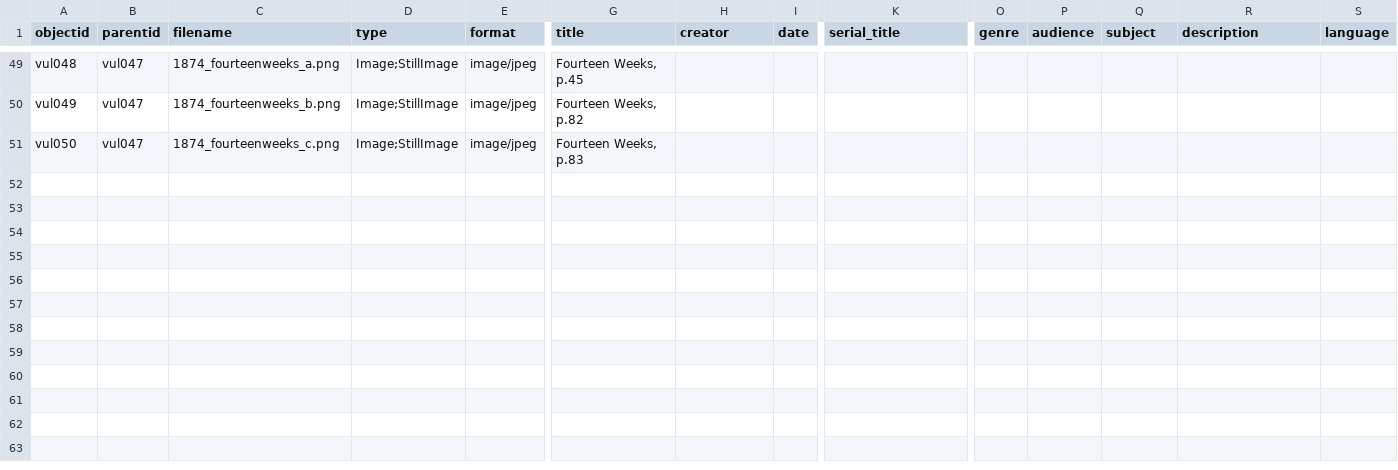
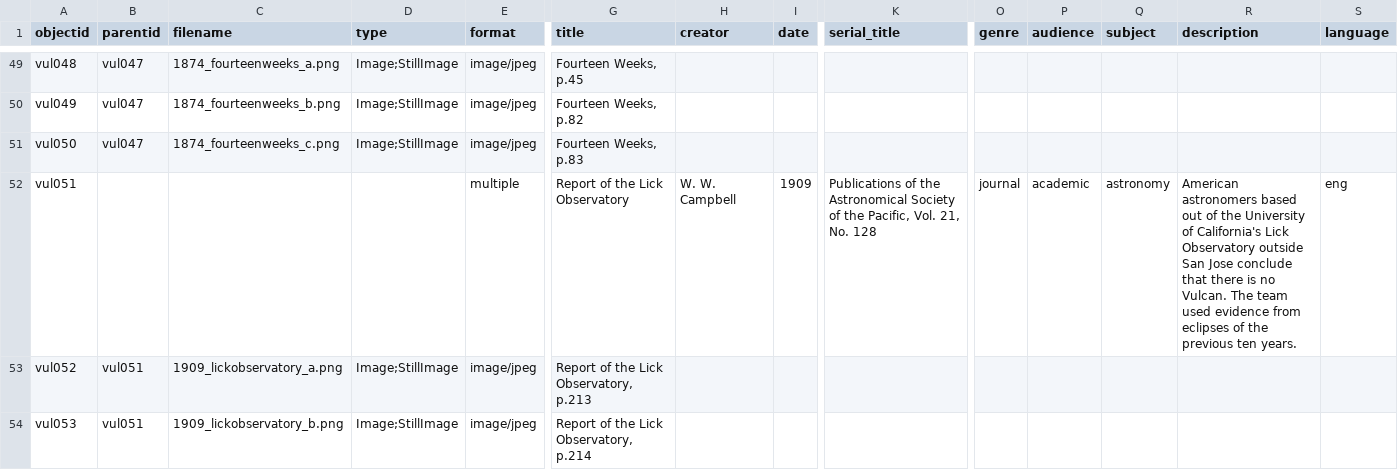
Before and after one commit to kleidouxos/vulcan, a CSV file: _data/vulcan-metadata.csv, drawn as a sheet; only a part is shown, gaps mark what is left out; rows hold the shown columns only; the diff names each change by its address in the sheet, - before the commit and + after, or states it on an @@ line.

Commit message:
Metadata update

```diff
--- a/_data/vulcan-metadata.csv
+++ b/_data/vulcan-metadata.csv
+row 52: vul051 |  |  |  | multiple | Report of the Lick Observatory | W. W. Campbell | 1909 | Publications of the Astronomical Society of the Pacific, Vol. 21, No. 128 | journal | academic | astronomy | American astronomers based out of the University of California's Lick Observatory outside San Jose conclude that there is no Vulcan. The team used evidence from eclipses of the previous ten years. | eng
+row 53: vul052 | vul051 | 1909_lickobservatory_a.png | Image;StillImage | image/jpeg | Report of the Lick Observatory, p.213
+row 54: vul053 | vul051 | 1909_lickobservatory_b.png | Image;StillImage | image/jpeg | Report of the Lick Observatory, p.214
```
Also changed, not shown: 4 other files.
